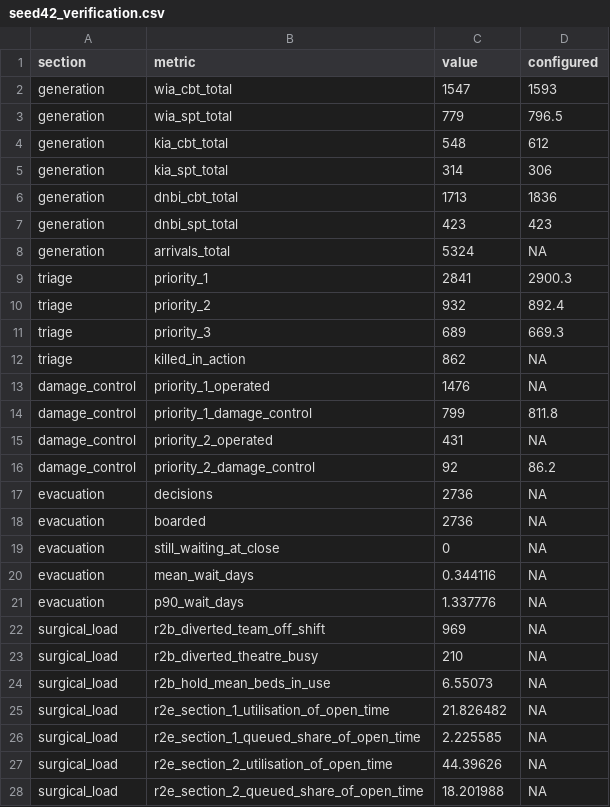
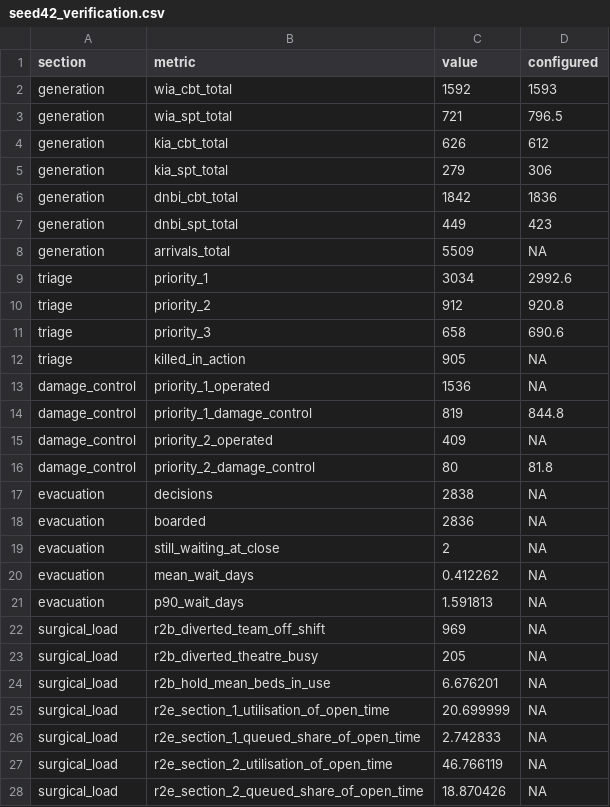
Before and after one commit to natosys/Battlefield-Casualty-Handling, a CSV file: data/seed42_verification.csv, drawn as a sheet; only a part is shown; the diff covers the shown part only.

```diff
--- a/data/seed42_verification.csv
+++ b/data/seed42_verification.csv
@@ -1,28 +1,28 @@
 "section","metric","value","configured"
-"generation","wia_cbt_total",1547,1593
-"generation","wia_spt_total",779,796.5
-"generation","kia_cbt_total",548,612
-"generation","kia_spt_total",314,306
-"generation","dnbi_cbt_total",1713,1836
-"generation","dnbi_spt_total",423,423
-"generation","arrivals_total",5324,NA
-"triage","priority_1",2841,2900.3
-"triage","priority_2",932,892.4
-"triage","priority_3",689,669.3
-"triage","killed_in_action",862,NA
-"damage_control","priority_1_operated",1476,NA
-"damage_control","priority_1_damage_control",799,811.8
-"damage_control","priority_2_operated",431,NA
-"damage_control","priority_2_damage_control",92,86.2
-"evacuation","decisions",2736,NA
-"evacuation","boarded",2736,NA
-"evacuation","still_waiting_at_close",0,NA
-"evacuation","mean_wait_days",0.344116,NA
-"evacuation","p90_wait_days",1.337776,NA
+"generation","wia_cbt_total",1592,1593
+"generation","wia_spt_total",721,796.5
+"generation","kia_cbt_total",626,612
+"generation","kia_spt_total",279,306
+"generation","dnbi_cbt_total",1842,1836
+"generation","dnbi_spt_total",449,423
+"generation","arrivals_total",5509,NA
+"triage","priority_1",3034,2992.6
+"triage","priority_2",912,920.8
+"triage","priority_3",658,690.6
+"triage","killed_in_action",905,NA
+"damage_control","priority_1_operated",1536,NA
+"damage_control","priority_1_damage_control",819,844.8
+"damage_control","priority_2_operated",409,NA
+"damage_control","priority_2_damage_control",80,81.8
+"evacuation","decisions",2838,NA
+"evacuation","boarded",2836,NA
+"evacuation","still_waiting_at_close",2,NA
+"evacuation","mean_wait_days",0.412262,NA
+"evacuation","p90_wait_days",1.591813,NA
 "surgical_load","r2b_diverted_team_off_shift",969,NA
-"surgical_load","r2b_diverted_theatre_busy",210,NA
-"surgical_load","r2b_hold_mean_beds_in_use",6.55073,NA
-"surgical_load","r2e_section_1_utilisation_of_open_time",21.826482,NA
-"surgical_load","r2e_section_1_queued_share_of_open_time",2.225585,NA
-"surgical_load","r2e_section_2_utilisation_of_open_time",44.39626,NA
-"surgical_load","r2e_section_2_queued_share_of_open_time",18.201988,NA
+"surgical_load","r2b_diverted_theatre_busy",205,NA
+"surgical_load","r2b_hold_mean_beds_in_use",6.676201,NA
+"surgical_load","r2e_section_1_utilisation_of_open_time",20.699999,NA
+"surgical_load","r2e_section_1_queued_share_of_open_time",2.742833,NA
+"surgical_load","r2e_section_2_utilisation_of_open_time",46.766119,NA
+"surgical_load","r2e_section_2_queued_share_of_open_time",18.870426,NA
```
Also changed, not shown: 10 edited cells elsewhere in this file, 26 other files.
